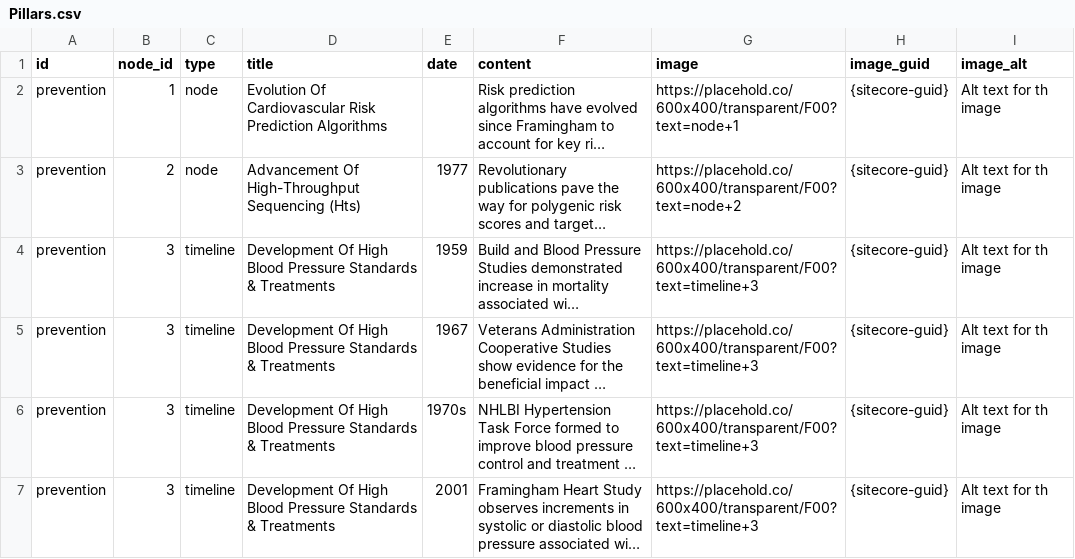
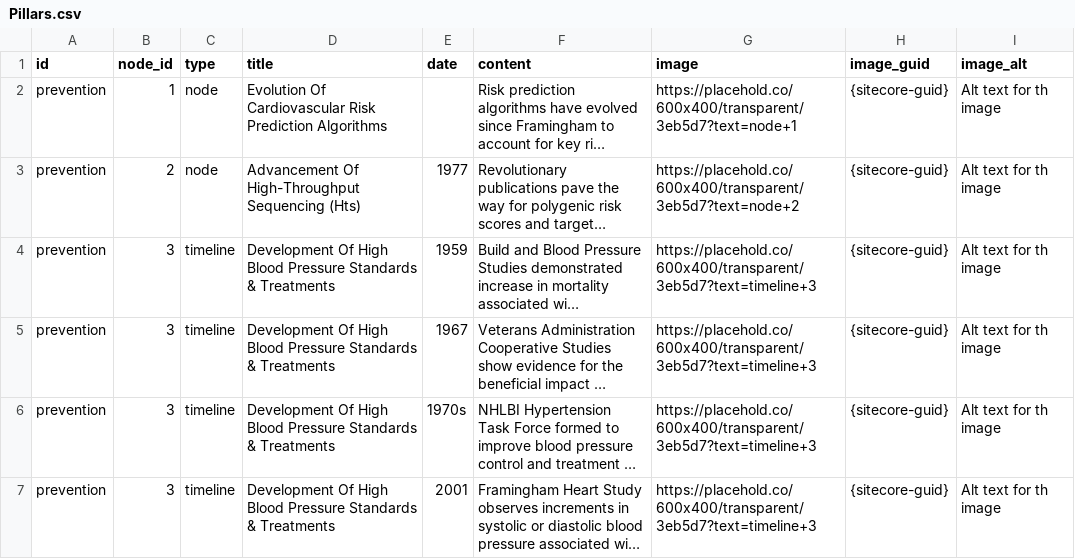
Before and after one commit to ACC-Style/PrototypingACCorg, a CSV file: _data/Gala/Pillars.csv, drawn as a sheet; long unchanged cells end in …; the diff names each change by its address in the sheet, - before the commit and + after, or states it on an @@ line.

Commit message:
PIllars

```diff
--- a/_data/Gala/Pillars.csv
+++ b/_data/Gala/Pillars.csv
-G2 (image): https://placehold.co/600x400/transparent/F00?text=node+1
+G2 (image): https://placehold.co/600x400/transparent/3eb5d7?text=node+1
-G3 (image): https://placehold.co/600x400/transparent/F00?text=node+2
+G3 (image): https://placehold.co/600x400/transparent/3eb5d7?text=node+2
-G4:G7 (image): https://placehold.co/600x400/transparent/F00?text=timeline+3
+G4:G7 (image): https://placehold.co/600x400/transparent/3eb5d7?text=timeline+3
```
Also changed, not shown: 1 other file.
